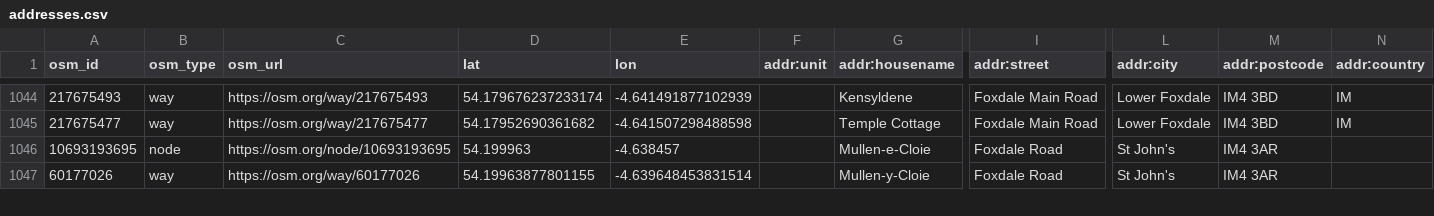
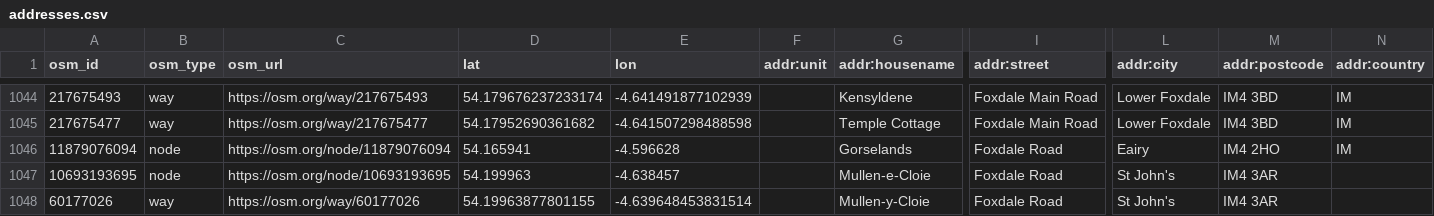
Before and after one commit to dankarran/isleofman-opendata, a CSV file: data/openstreetmap/outputs/addresses/addresses.csv, drawn as a sheet; only a part is shown, gaps mark what is left out; rows hold the shown columns only; the diff covers the shown part only; the diff names each change by its address in the sheet, - before the commit and + after, or states it on an @@ line.

```diff
--- a/data/openstreetmap/outputs/addresses/addresses.csv
+++ b/data/openstreetmap/outputs/addresses/addresses.csv
+row 1046: 11879076094 | node | https://osm.org/node/11879076094 | 54.165941 | -4.596628 |  | Gorselands | Foxdale Road | Eairy | IM4 2HO | IM
```
Also changed, not shown: 5 added rows elsewhere in this file, data/openstreetmap/outputs/food-and-drink/food-and-drink.csv, data/openstreetmap/outputs/postal_codes/postal_codes.csv, 25 other files.
